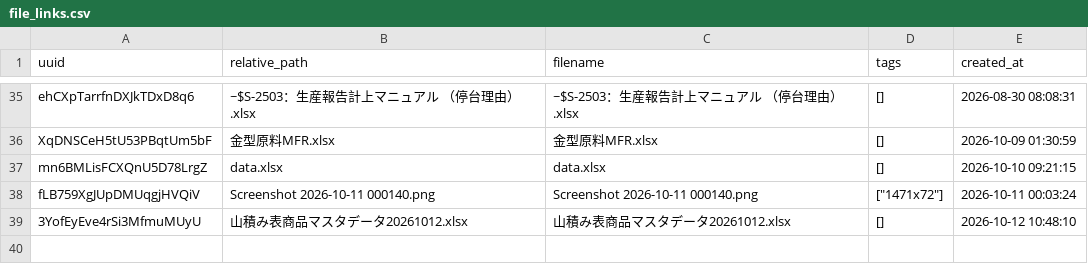
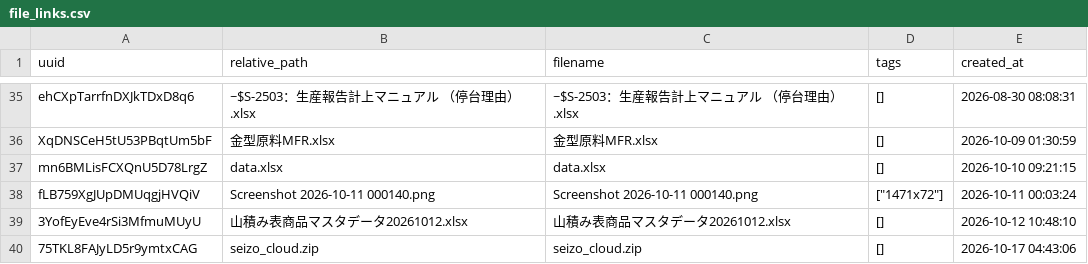
Before and after one commit to enchantnora/api, a CSV file: csv/file_links.csv, drawn as a sheet; only a part is shown, gaps mark what is left out; the diff names each change by its address in the sheet, - before the commit and + after, or states it on an @@ line.

```diff
--- a/csv/file_links.csv
+++ b/csv/file_links.csv
+row 40: 75TKL8FAJyLD5r9ymtxCAG | seizo_cloud.zip | seizo_cloud.zip | [] | 2026-10-17 04:43:06
```
Also changed, not shown: csv/memo.csv, csv/shift.csv, 9 other files.
